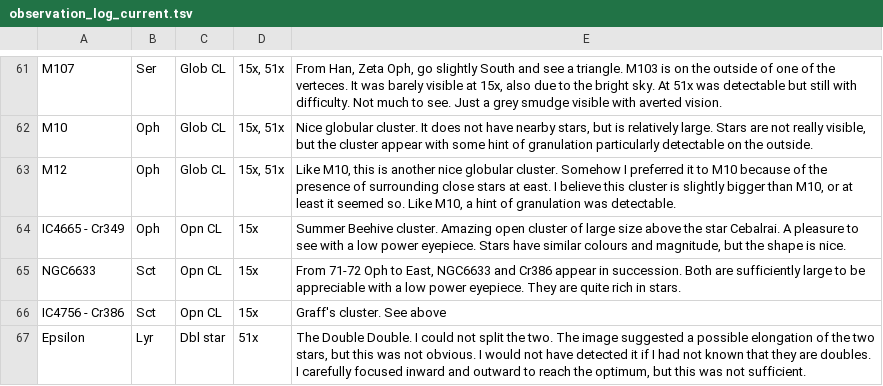
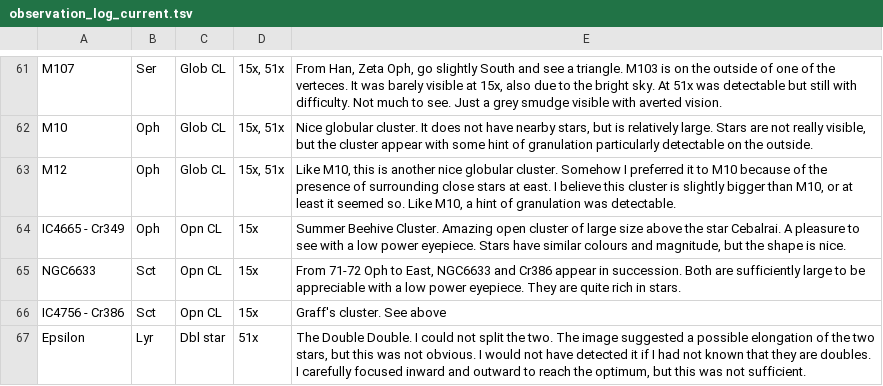
Before and after one commit to pdp10/AstroJournal, a TSV file: tsv_reports/observation_log_current.tsv, drawn as a sheet; only a part is shown, gaps mark what is left out.

```diff
--- a/tsv_reports/observation_log_current.tsv
+++ b/tsv_reports/observation_log_current.tsv
@@ -63,3 +63,3 @@ M10	Oph	Glob CL	15x, 51x	Nice globular cluster. It does not have nearby stars, b
 M12	Oph	Glob CL	15x, 51x	Like M10, this is another nice globular cluster. Somehow I preferred it to M10 because of the presence of surrounding close stars at east. I believe this cluster is slightly bigger than M10, or at least it seemed so. Like M10, a hint of granulation was detectable.
-IC4665 - Cr349	Oph	Opn CL	15x	Summer Beehive cluster. Amazing open cluster of large size above the star Cebalrai. A pleasure to see with a low power eyepiece. Stars have similar colours and magnitude, but the shape is nice.
+IC4665 - Cr349	Oph	Opn CL	15x	Summer Beehive Cluster. Amazing open cluster of large size above the star Cebalrai. A pleasure to see with a low power eyepiece. Stars have similar colours and magnitude, but the shape is nice.
 NGC6633	Sct	Opn CL	15x	From 71-72 Oph to East, NGC6633 and Cr386 appear in succession. Both are sufficiently large to be appreciable with a low power eyepiece. They are quite rich in stars.
```
Also changed, not shown: tsv_reports/observation_log_1998-2015.tsv, tsv_reports/observation_log_20150527.tsv, 5 other files.
